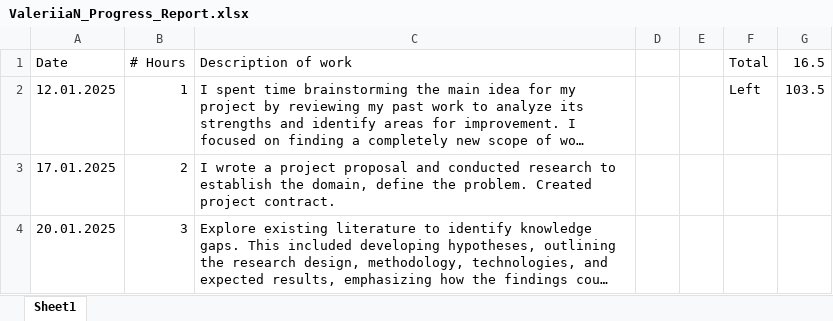
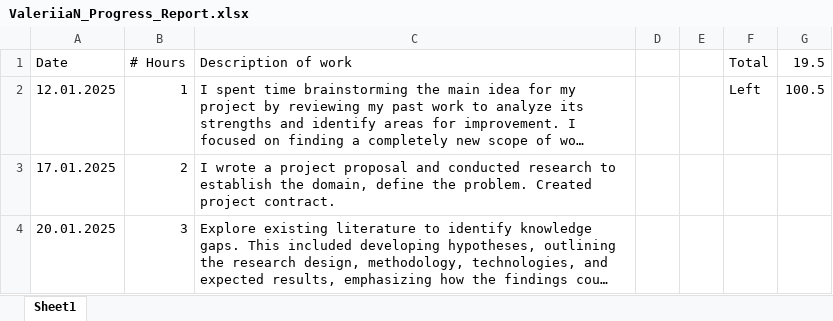
Before and after one commit to valeriianik/W25_4495_S2_ValeriiaN, an Excel workbook: DocumentsAndReports/ValeriiaN_Progress_Report.xlsx, sheet Sheet1, drawn as a sheet; only a part is shown; long unchanged cells end in …; values as stored, in another font and other column widths than the file's, no borders; the diff covers the shown part only; the diff names each change by its address in the sheet, - before the commit and + after, or states it on an @@ line.

```diff
--- a/DocumentsAndReports/ValeriiaN_Progress_Report.xlsx (sheet Sheet1)
+++ b/DocumentsAndReports/ValeriiaN_Progress_Report.xlsx (sheet Sheet1)
-G1: 16.5
+G1: 19.5
-G2 (19.5): 103.5
+G2 (19.5): 100.5
```
Also changed, not shown: 1 added row elsewhere in this sheet, 21 other files.
